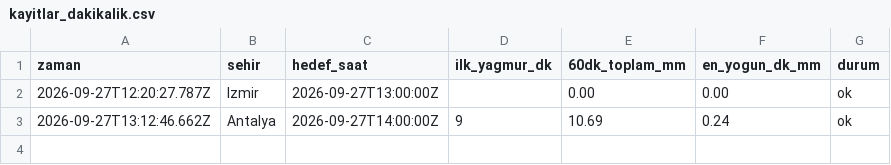
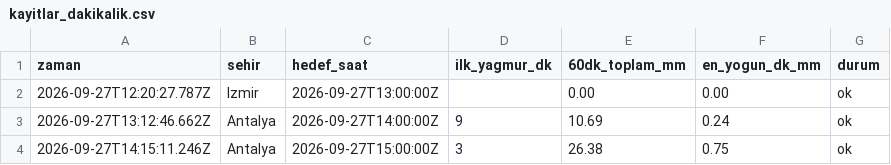
Before and after one commit to emredenizsonmez/yagmur-projesi, a CSV file: data/kayitlar_dakikalik.csv, drawn as a sheet; the diff names each change by its address in the sheet, - before the commit and + after, or states it on an @@ line.

```diff
--- a/data/kayitlar_dakikalik.csv
+++ b/data/kayitlar_dakikalik.csv
+row 4: 2026-09-27T14:15:11.246Z | Antalya | 2026-09-27T15:00:00Z | 3 | 26.38 | 0.75 | ok
```
Also changed, not shown: data/kayitlar.csv, 1 other file.
